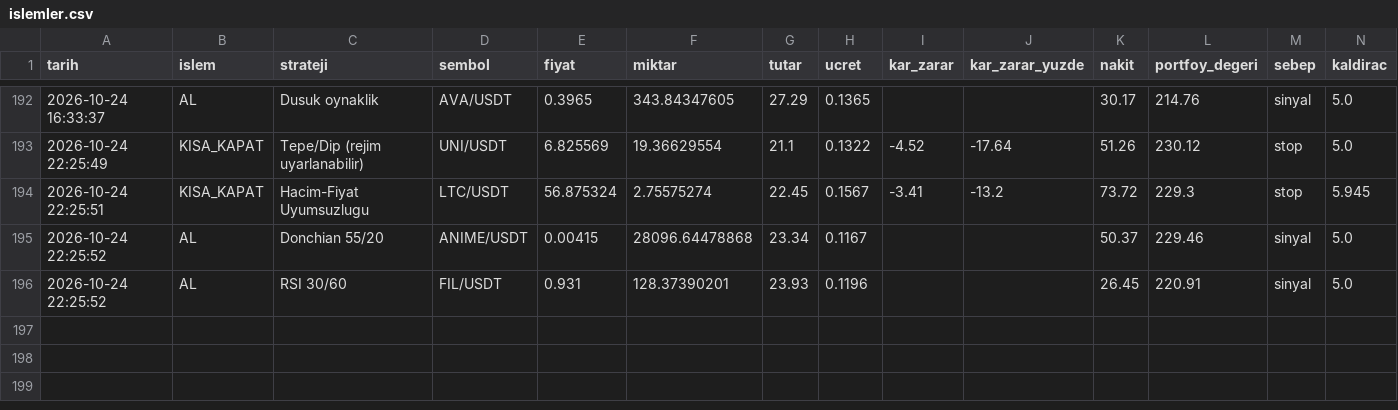
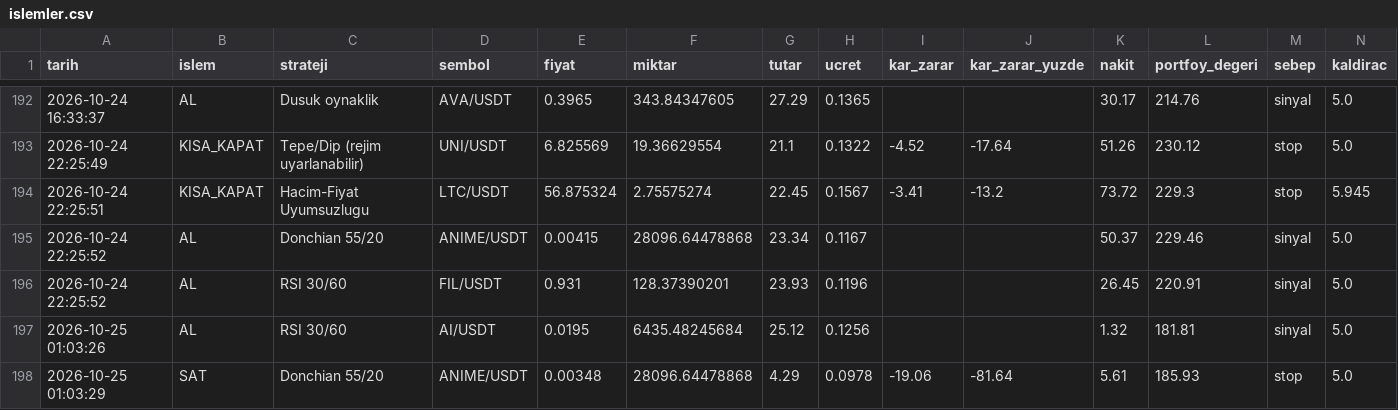
Before and after one commit to KaanBozogluIS/trade-ajani, a CSV file: kaan_trade_panel/cikti/sanal_trader/islemler.csv, drawn as a sheet; only a part is shown, gaps mark what is left out; the diff names each change by its address in the sheet, - before the commit and + after, or states it on an @@ line.

```diff
--- a/kaan_trade_panel/cikti/sanal_trader/islemler.csv
+++ b/kaan_trade_panel/cikti/sanal_trader/islemler.csv
+row 197: 2026-10-25 01:03:26 | AL | RSI 30/60 | AI/USDT | 0.0195 | 6435.48245684 | 25.12 | 0.1256 |  |  | 1.32 | 181.81 | sinyal | 5.0
+row 198: 2026-10-25 01:03:29 | SAT | Donchian 55/20 | ANIME/USDT | 0.00348 | 28096.64478868 | 4.29 | 0.0978 | -19.06 | -81.64 | 5.61 | 185.93 | stop | 5.0
```
Also changed, not shown: 5 other files.
